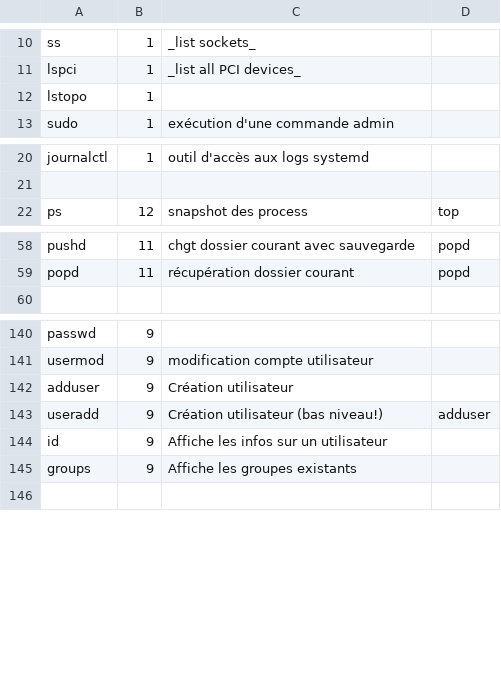
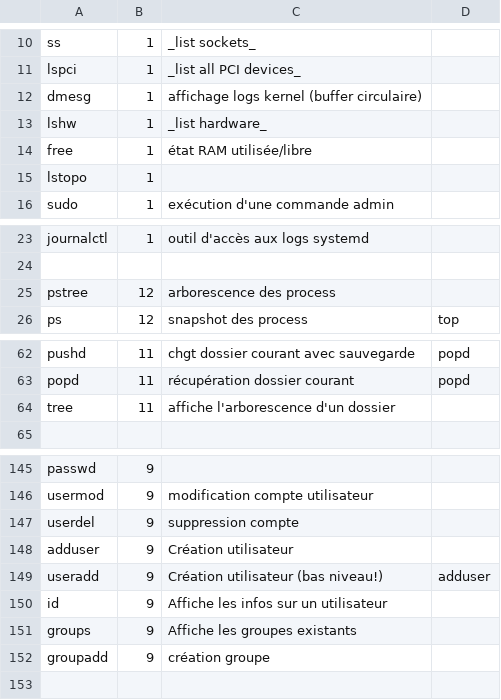
Before and after one commit to skramm/but3_rt, a CSV file: content/commands_csv/linux_commands.csv, drawn as a sheet; only a part is shown, gaps mark what is left out; the diff names each change by its address in the sheet, - before the commit and + after, or states it on an @@ line.

Commit message:
ajout cdes Linux

```diff
--- a/content/commands_csv/linux_commands.csv
+++ b/content/commands_csv/linux_commands.csv
+row 12: dmesg | 1 | affichage logs kernel (buffer circulaire)
+row 13: lshw | 1 | _list hardware_
+row 14: free | 1 | état RAM utilisée/libre
+row 25: pstree | 12 | arborescence des process
+row 64: tree | 11 | affiche l'arborescence d'un dossier
+row 147: userdel | 9 | suppression compte
+row 152: groupadd | 9 | création groupe
```
Also changed, not shown: 2 other files.
